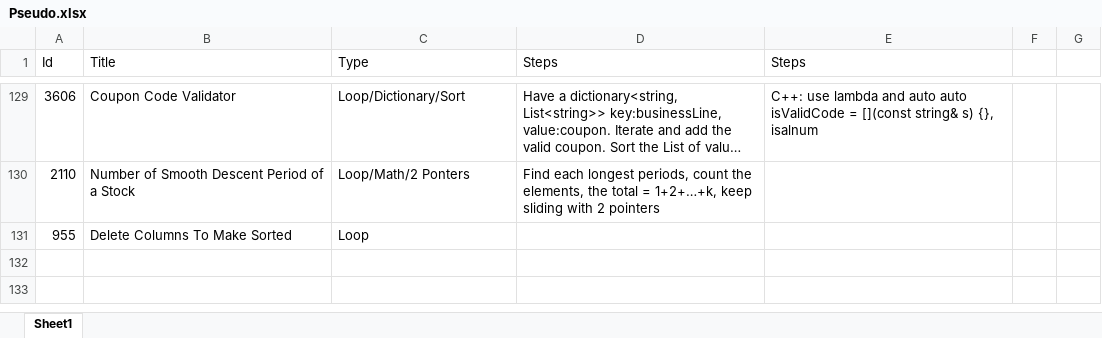
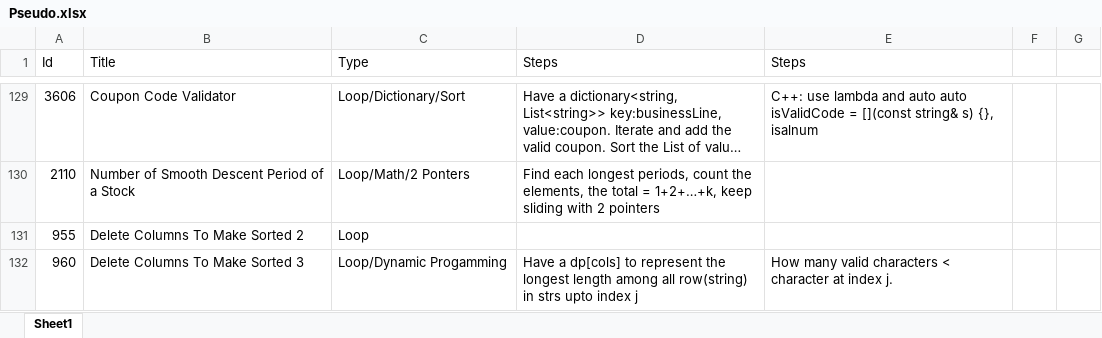
Before and after one commit to Mvrs10/LC_Solutions, an Excel workbook: Pseudo.xlsx, sheet Sheet1, drawn as a sheet; only a part is shown, gaps mark what is left out; long unchanged cells end in …; values as stored, in another font and other column widths than the file's, no borders; the diff names each change by its address in the sheet, - before the commit and + after, or states it on an @@ line.

Commit message:
Delete Columns To Make Sorted 3.

```diff
--- a/Pseudo.xlsx (sheet Sheet1)
+++ b/Pseudo.xlsx (sheet Sheet1)
-B131 (Title): Delete Columns To Make Sorted
+B131 (Title): Delete Columns To Make Sorted 2
+row 132: 960 | Delete Columns To Make Sorted 3 | Loop/Dynamic Progamming | Have a dp[cols] to represent the longest length among all row(string) in strs upto index j | How many valid characters < character at index j.
```
Also changed, not shown: 3 other files.
